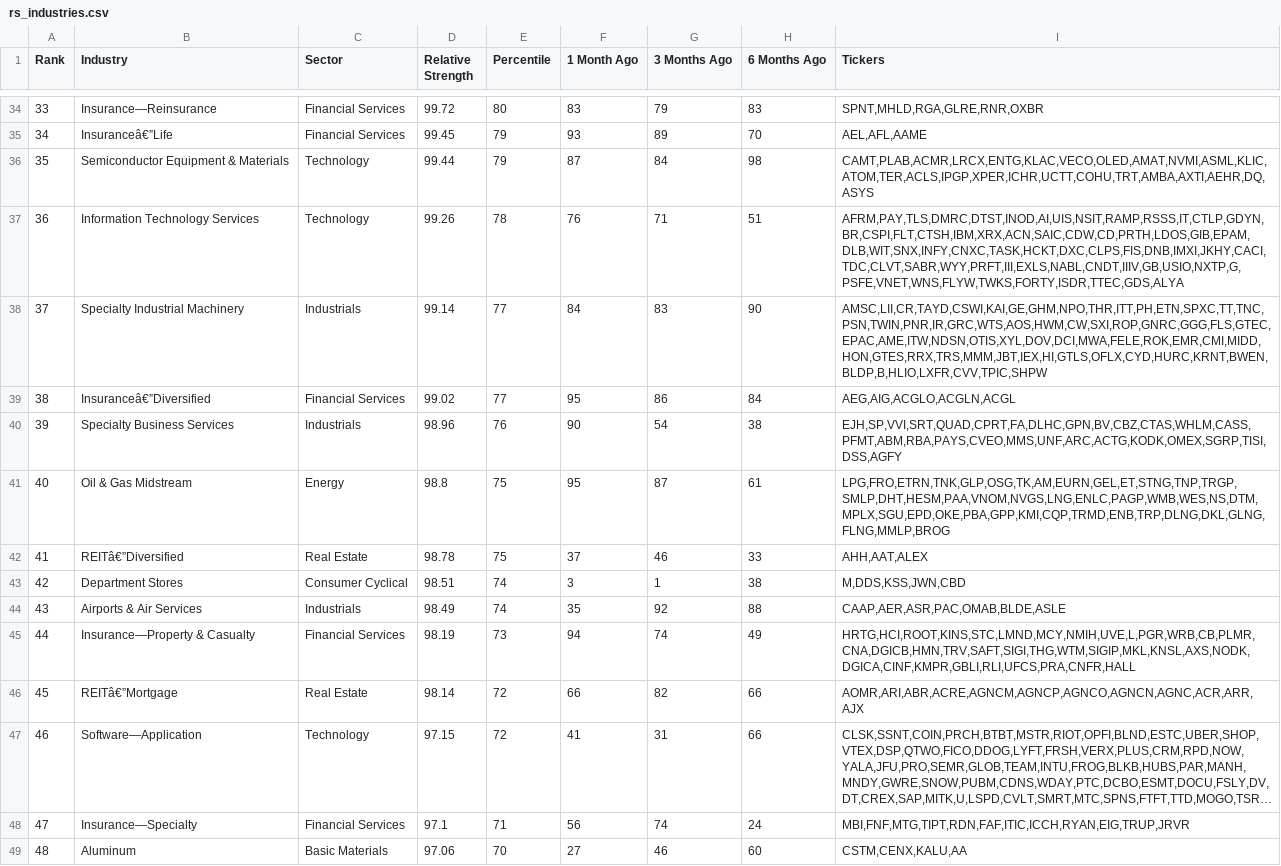
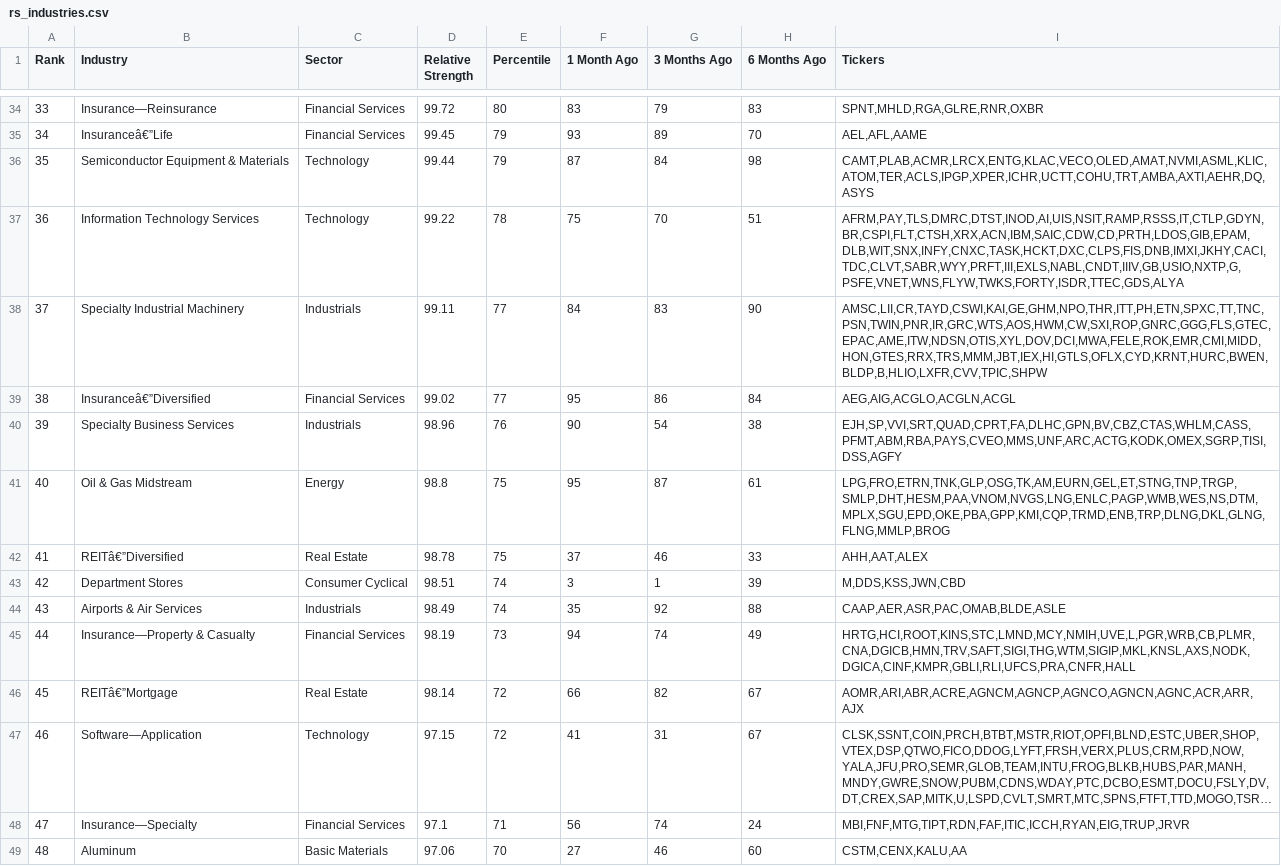
Before and after one commit to skyte/rs-log, a CSV file: output/rs_industries.csv, drawn as a sheet; only a part is shown, gaps mark what is left out; long unchanged cells end in …; the diff covers the shown part only; the diff names each change by its address in the sheet, - before the commit and + after, or states it on an @@ line.

```diff
--- a/output/rs_industries.csv
+++ b/output/rs_industries.csv
-D37 (Relative Strength): 99.26
+D37 (Relative Strength): 99.22
-F37 (1 Month Ago): 76
+F37 (1 Month Ago): 75
-G37 (3 Months Ago): 71
+G37 (3 Months Ago): 70
-I37 (Tickers): AFRM,PAY,TLS,DMRC,DTST,INOD,AI,UIS,NSIT,RAMP,RSSS,IT,CTLP,GDYN,BR,CSPI,FLT,CTSH,IBM,XRX,ACN,SAIC,CDW,CD,PRTH,LDOS,GIB,EPAM,DLB,WIT,SNX,INFY,CNXC,TASK,HCKT,DXC,CLPS,FIS,DNB,IMXI,JKHY,CACI,TDC,CLVT,SABR,WYY,PRFT,III,EXLS,NABL,CNDT,IIIV,GB,USIO,NXTP,G,PSFE,VNET,WNS,FLYW,TWKS,FORTY,ISDR,TTEC,GDS,ALYA
+I37 (Tickers): AFRM,PAY,TLS,DMRC,DTST,INOD,AI,UIS,NSIT,RAMP,RSSS,IT,CTLP,GDYN,BR,CSPI,FLT,CTSH,XRX,ACN,IBM,SAIC,CDW,CD,PRTH,LDOS,GIB,EPAM,DLB,WIT,SNX,INFY,CNXC,TASK,HCKT,DXC,CLPS,FIS,DNB,IMXI,JKHY,CACI,TDC,CLVT,SABR,WYY,PRFT,III,EXLS,NABL,CNDT,IIIV,GB,USIO,NXTP,G,PSFE,VNET,WNS,FLYW,TWKS,FORTY,ISDR,TTEC,GDS,ALYA
-D38 (Relative Strength): 99.14
+D38 (Relative Strength): 99.11
-I38 (Tickers): AMSC,LII,CR,TAYD,CSWI,KAI,GE,GHM,NPO,THR,ITT,PH,ETN,SPXC,TT,TNC,PSN,TWIN,PNR,IR,GRC,WTS,AOS,HWM,CW,SXI,ROP,GNRC,GGG,FLS,GTEC,EPAC,AME,ITW,NDSN,OTIS,XYL,DOV,DCI,MWA,FELE,ROK,EMR,CMI,MIDD,HON,GTES,RRX,TRS,MMM,JBT,IEX,HI,GTLS,OFLX,CYD,HURC,KRNT,BWEN,BLDP,B,HLIO,LXFR,CVV,TPIC,SHPW
+I38 (Tickers): AMSC,LII,CR,TAYD,CSWI,KAI,GE,GHM,NPO,THR,ITT,PH,ETN,SPXC,TT,TNC,PSN,TWIN,PNR,IR,GRC,WTS,AOS,HWM,CW,SXI,ROP,GNRC,GGG,FLS,GTEC,EPAC,AME,ITW,NDSN,OTIS,XYL,DOV,DCI,MWA,FELE,ROK,EMR,CMI,MIDD,HON,GTES,RRX,TRS,MMM,JBT,IEX,HI,GTLS,OFLX,CYD,KRNT,HURC,BWEN,BLDP,B,HLIO,LXFR,CVV,TPIC,SHPW
-H43 (6 Months Ago): 38
+H43 (6 Months Ago): 39
-H46:H47 (6 Months Ago): 66
+H46:H47 (6 Months Ago): 67
```
Also changed, not shown: 154 edited cells elsewhere in this file, output/rs_stocks.csv.
